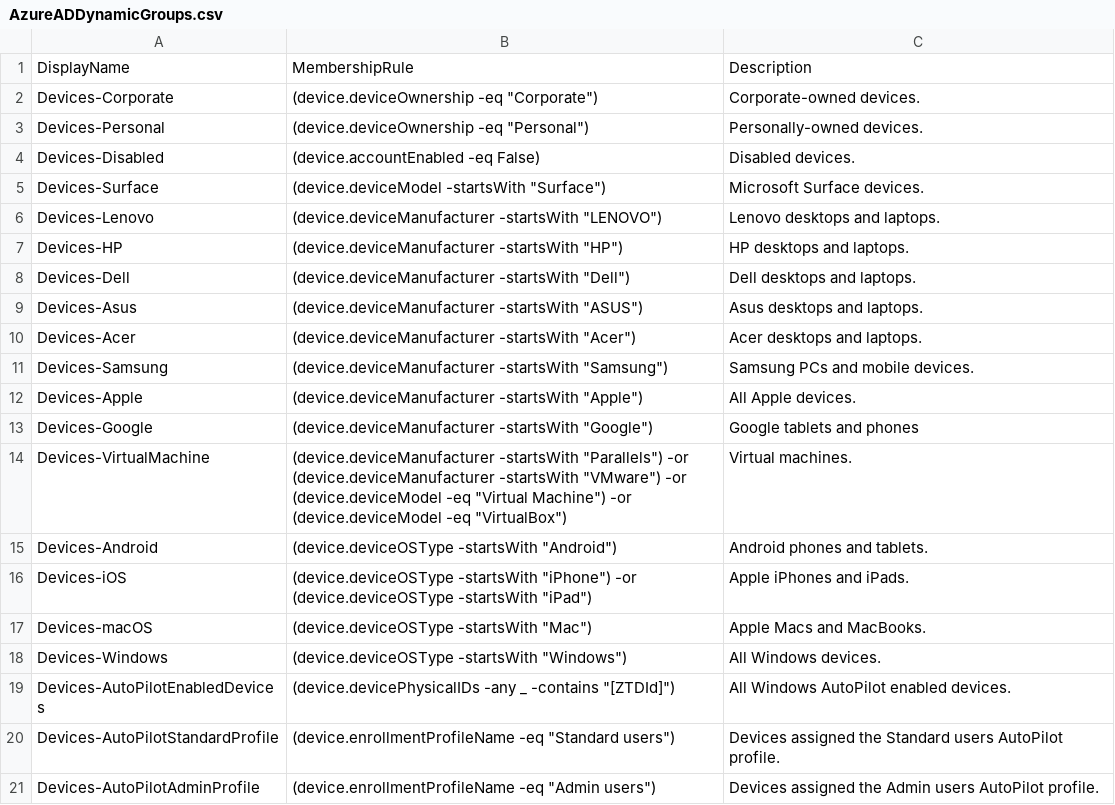
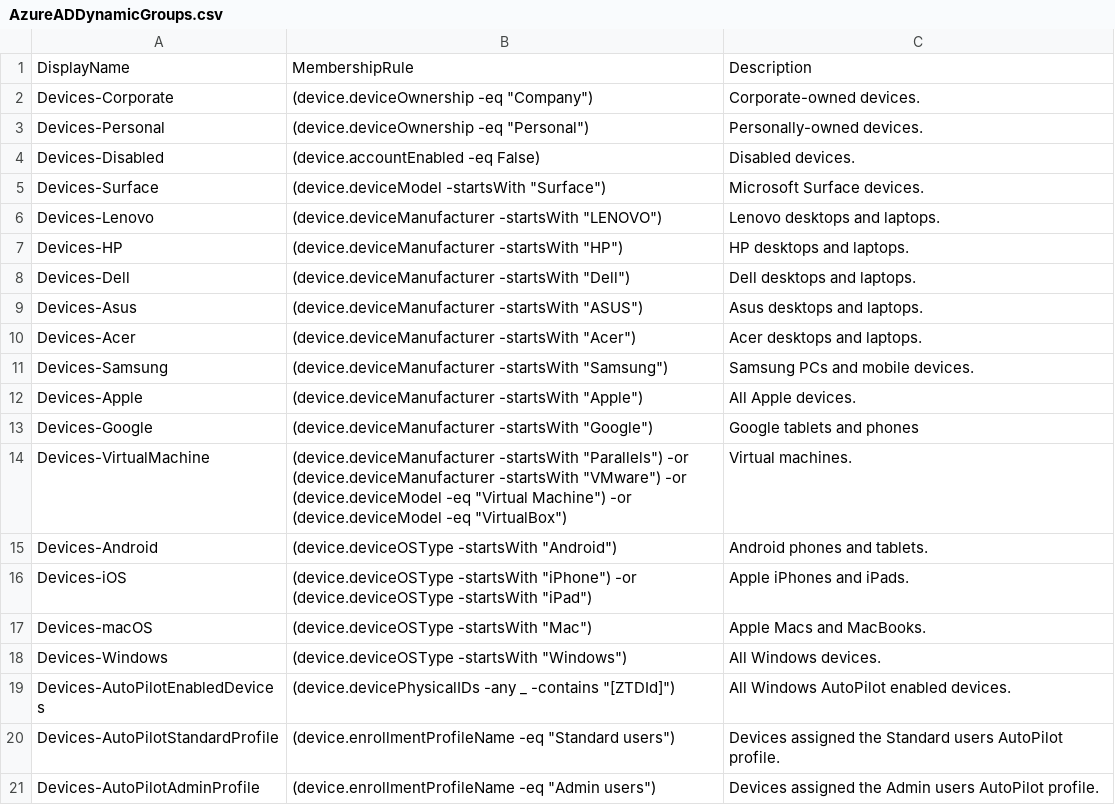
Before and after one commit to aaronparker/intune, a CSV file: Automation/AzureADDynamicGroups.csv, drawn as a sheet.

Commit message:
Azure AD Dynamic Groups
Update group definitions; Remove Break from code

```diff
--- a/Automation/AzureADDynamicGroups.csv
+++ b/Automation/AzureADDynamicGroups.csv
@@ -1,3 +1,3 @@
 DisplayName,MembershipRule,Description
-Devices-Corporate,"(device.deviceOwnership -eq ""Corporate"")",Corporate-owned devices.
+Devices-Corporate,"(device.deviceOwnership -eq ""Company"")",Corporate-owned devices.
 Devices-Personal,"(device.deviceOwnership -eq ""Personal"")",Personally-owned devices.
```
Also changed, not shown: 1 other file.
